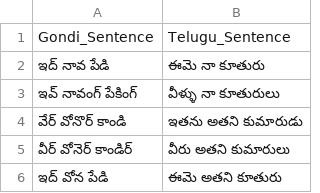
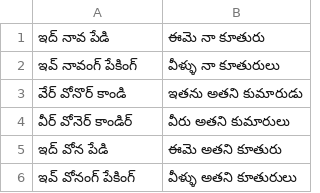
Before and after one commit to suryaat19/gon-te-data, a TSV file: gn-phrase/gon_te_2.tsv, drawn as a sheet; only a part is shown; the shorter side is filled out with more unchanged rows.

```diff
--- a/gn-phrase/gon_te_2.tsv
+++ b/gn-phrase/gon_te_2.tsv
@@ -1,2 +1 @@
-Gondi_Sentence	Telugu_Sentence
 ఇద్ నావ పేడి	ఈమె నా కూతురు
```
Also changed, not shown: 2 other files.
